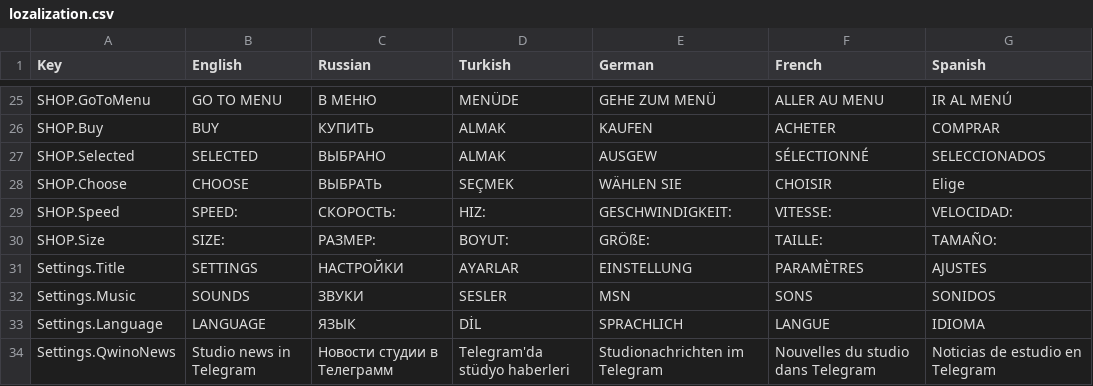
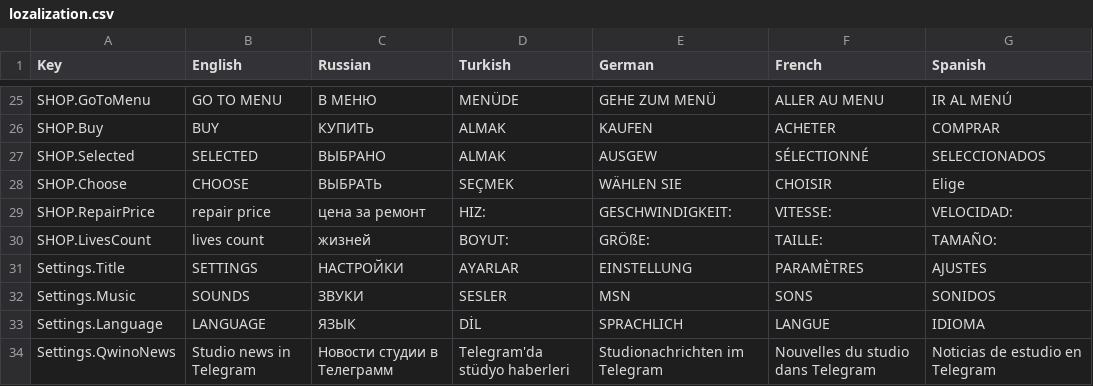
Before and after one commit to FaTech97/Drfit_Master, a CSV file: Assets/_GAME/Resources/lozalization.csv, drawn as a sheet; only a part is shown, gaps mark what is left out.

Commit message:
feat - add lives and repair price

```diff
--- a/Assets/_GAME/Resources/lozalization.csv
+++ b/Assets/_GAME/Resources/lozalization.csv
@@ -46,4 +46,4 @@ SHOP.Selected,SELECTED,ВЫБРАНО,ALMAK,AUSGEW,SÉLECTIONNÉ,SELECCIONADOS
 SHOP.Choose,СHOOSE,ВЫБРАТЬ,SEÇMEK,WÄHLEN SIE,CHOISIR,Elige
-SHOP.Speed,SPEED:,СКОРОСТЬ:,HIZ:,GESCHWINDIGKEIT:,VITESSE:,VELOCIDAD:
-SHOP.Size,SIZE:,РАЗМЕР:,BOYUT:,GRÖßE:,TAILLE:,TAMAÑO:
+SHOP.RepairPrice,repair price,цена за ремонт,HIZ:,GESCHWINDIGKEIT:,VITESSE:,VELOCIDAD:
+SHOP.LivesCount,lives count,жизней,BOYUT:,GRÖßE:,TAILLE:,TAMAÑO:
 Settings.Title,SETTINGS,НАСТРОЙКИ,AYARLAR,EINSTELLUNG,PARAMÈTRES,AJUSTES
```
Also changed, not shown: 17 other files.
